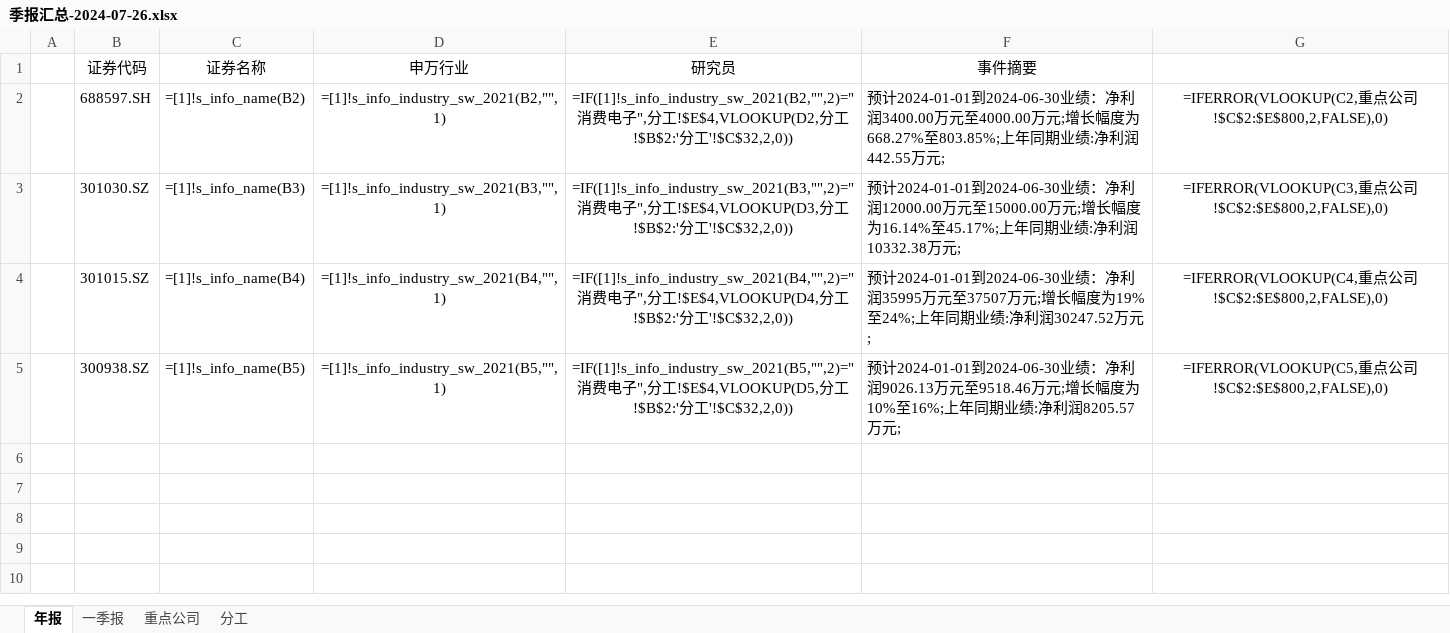
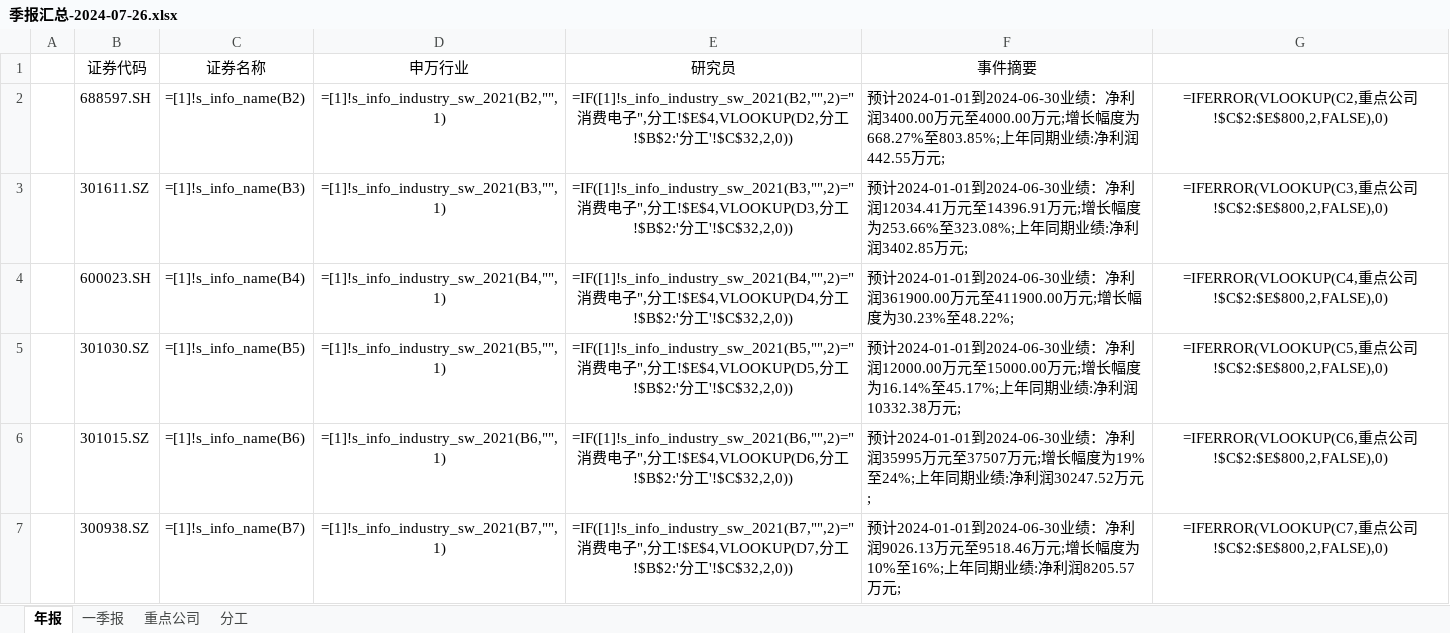
Before and after one commit to oishi81/wencai, an Excel workbook: 季报汇总-2024-07-26.xlsx, sheet 年报, drawn as a sheet; values as stored, in another font and other column widths than the file's, no borders; formulas without a stored value are shown as written; conditional formats not drawn; addresses are those after the commit; the diff names each change by its address in the sheet, - before the commit and + after, or states it on an @@ line.

```diff
--- a/季报汇总-2024-07-26.xlsx (sheet 年报)
+++ b/季报汇总-2024-07-26.xlsx (sheet 年报)
+row 3:  | 301611.SZ | =[1]!s_info_name(B3) | =[1]!s_info_industry_sw_2021(B3,"",1) | =IF([1]!s_info_industry_sw_2021(B3,"",2)="消费电子",分工!$E$4,VLOOKUP(D3,分工!$B$2:'分工'!$C$32,2,0)) | 预计2024-01-01到2024-06-30业绩：净利润12034.41万元至14396.91万元;增长幅度为253.66%至323.08%;上年同期业绩:净利润3402.85万元; | =IFERROR(VLOOKUP(C3,重点公司!$C$2:$E$800,2,FALSE),0)
+row 4:  | 600023.SH | =[1]!s_info_name(B4) | =[1]!s_info_industry_sw_2021(B4,"",1) | =IF([1]!s_info_industry_sw_2021(B4,"",2)="消费电子",分工!$E$4,VLOOKUP(D4,分工!$B$2:'分工'!$C$32,2,0)) | 预计2024-01-01到2024-06-30业绩：净利润361900.00万元至411900.00万元;增长幅度为30.23%至48.22%; | =IFERROR(VLOOKUP(C4,重点公司!$C$2:$E$800,2,FALSE),0)
-C5 (证券名称): =[1]!s_info_name(B3)
+C5 (证券名称): =[1]!s_info_name(B5)
-D5 (申万行业): =[1]!s_info_industry_sw_2021(B3,"",1)
+D5 (申万行业): =[1]!s_info_industry_sw_2021(B5,"",1)
-E5 (研究员): =IF([1]!s_info_industry_sw_2021(B3,"",2)="消费电子",分工!$E$4,VLOOKUP(D3,分工…
+E5 (研究员): =IF([1]!s_info_industry_sw_2021(B5,"",2)="消费电子",分工!$E$4,VLOOKUP(D5,分工…
-G5: =IFERROR(VLOOKUP(C3,重点…
+G5: =IFERROR(VLOOKUP(C5,重点…
-C6 (证券名称): =[1]!s_info_name(B4)
+C6 (证券名称): =[1]!s_info_name(B6)
-D6 (申万行业): =[1]!s_info_industry_sw_2021(B4,"",1)
+D6 (申万行业): =[1]!s_info_industry_sw_2021(B6,"",1)
-E6 (研究员): =IF([1]!s_info_industry_sw_2021(B4,"",2)="消费电子",分工!$E$4,VLOOKUP(D4,分工…
+E6 (研究员): =IF([1]!s_info_industry_sw_2021(B6,"",2)="消费电子",分工!$E$4,VLOOKUP(D6,分工…
-G6: =IFERROR(VLOOKUP(C4,重点…
+G6: =IFERROR(VLOOKUP(C6,重点…
-C7 (证券名称): =[1]!s_info_name(B5)
+C7 (证券名称): =[1]!s_info_name(B7)
-D7 (申万行业): =[1]!s_info_industry_sw_2021(B5,"",1)
+D7 (申万行业): =[1]!s_info_industry_sw_2021(B7,"",1)
-E7 (研究员): =IF([1]!s_info_industry_sw_2021(B5,"",2)="消费电子",分工!$E$4,VLOOKUP(D5,分工…
+E7 (研究员): =IF([1]!s_info_industry_sw_2021(B7,"",2)="消费电子",分工!$E$4,VLOOKUP(D7,分工…
-G7: =IFERROR(VLOOKUP(C5,重点…
+G7: =IFERROR(VLOOKUP(C7,重点…
```
Also changed, not shown: 1 other file.
